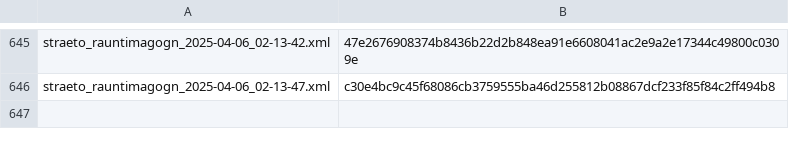
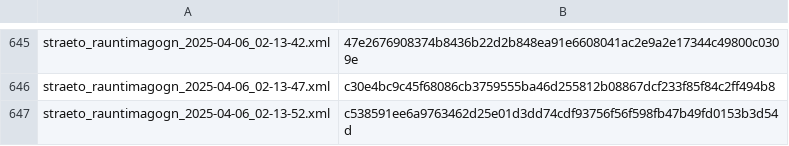
Before and after one commit to odinndagur/straeto_rauntimagogn_hashes, a CSV file: straeto_hashes.csv, drawn as a sheet; only a part is shown, gaps mark what is left out; the diff names each change by its address in the sheet, - before the commit and + after, or states it on an @@ line.

Commit message:
Log hash for straeto_rauntimagogn_2025-04-06_02-13-52.xml

```diff
--- a/straeto_hashes.csv
+++ b/straeto_hashes.csv
+row 647: straeto_rauntimagogn_2025-04-06_02-13-52.xml | c538591ee6a9763462d25e01d3dd74cdf93756f56f598fb47b49fd0153b3d54d
```
